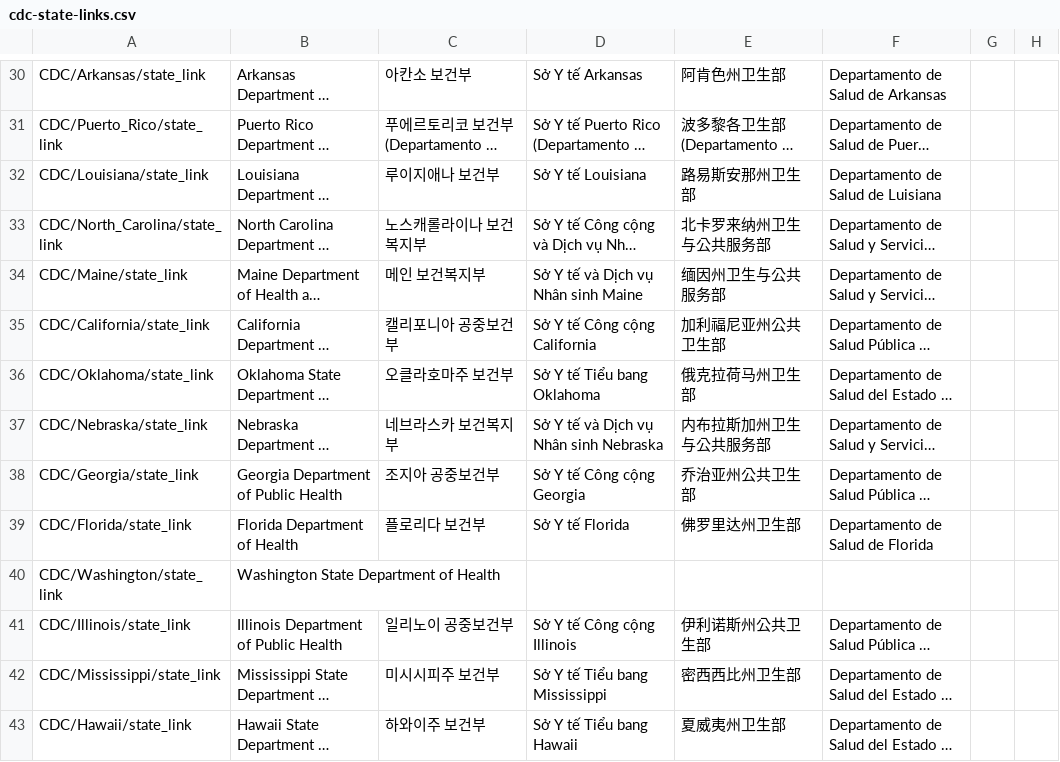
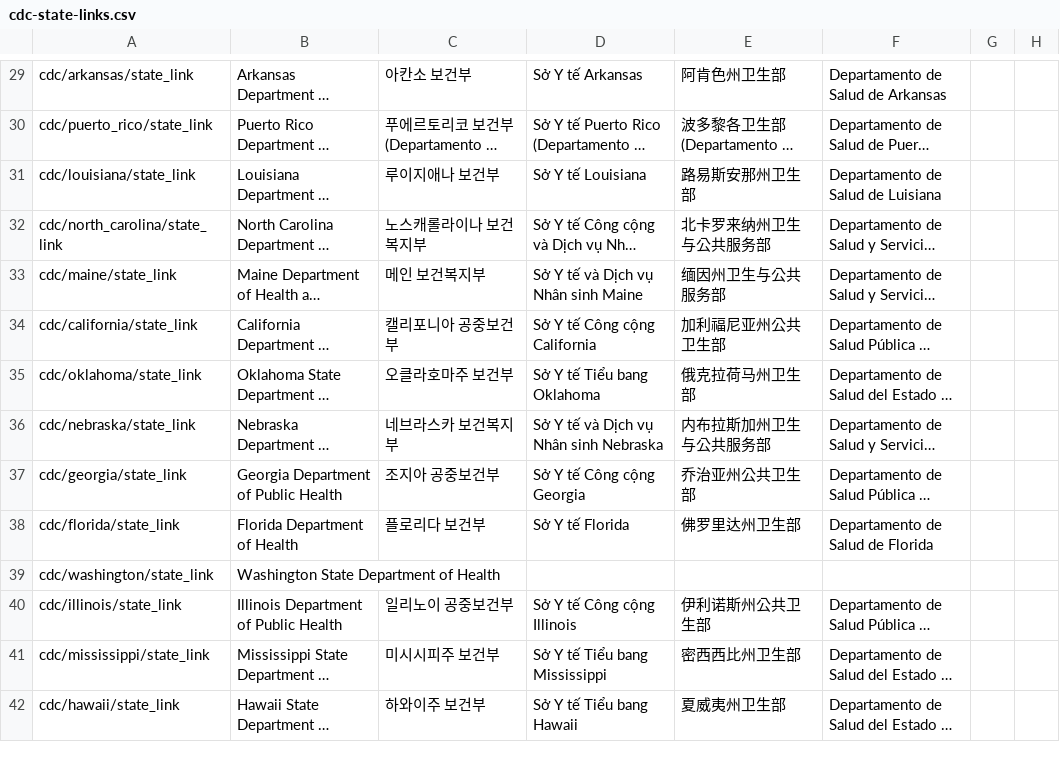
Before and after one commit to microsoft/covid-vaccine-bot, a CSV file: packages/plans/data/localization/cdc-state-links.csv, drawn as a sheet; only a part is shown, gaps mark what is left out; long unchanged cells end in …; addresses are those after the commit; the diff covers the shown part only; the diff names each change by its address in the sheet, - before the commit and + after, or states it on an @@ line.

Commit message:
chore: refactor cdc state links to lowercase

```diff
--- a/packages/plans/data/localization/cdc-state-links.csv
+++ b/packages/plans/data/localization/cdc-state-links.csv
-A29: CDC/Arkansas/state_link
+A29: cdc/arkansas/state_link
-A30: CDC/Puerto_Rico/state_link
+A30: cdc/puerto_rico/state_link
-A31: CDC/Louisiana/state_link
+A31: cdc/louisiana/state_link
-A32: CDC/North_Carolina/state_link
+A32: cdc/north_carolina/state_link
-A33: CDC/Maine/state_link
+A33: cdc/maine/state_link
-A34: CDC/California/state_link
+A34: cdc/california/state_link
-A35: CDC/Oklahoma/state_link
+A35: cdc/oklahoma/state_link
-A36: CDC/Nebraska/state_link
+A36: cdc/nebraska/state_link
-A37: CDC/Georgia/state_link
+A37: cdc/georgia/state_link
-A38: CDC/Florida/state_link
+A38: cdc/florida/state_link
-A39: CDC/Washington/state_link
+A39: cdc/washington/state_link
-A40: CDC/Illinois/state_link
+A40: cdc/illinois/state_link
-A41: CDC/Mississippi/state_link
+A41: cdc/mississippi/state_link
-A42: CDC/Hawaii/state_link
+A42: cdc/hawaii/state_link
```
Also changed, not shown: 1 removed row and 48 edited cells elsewhere in this file, 38 other files.
